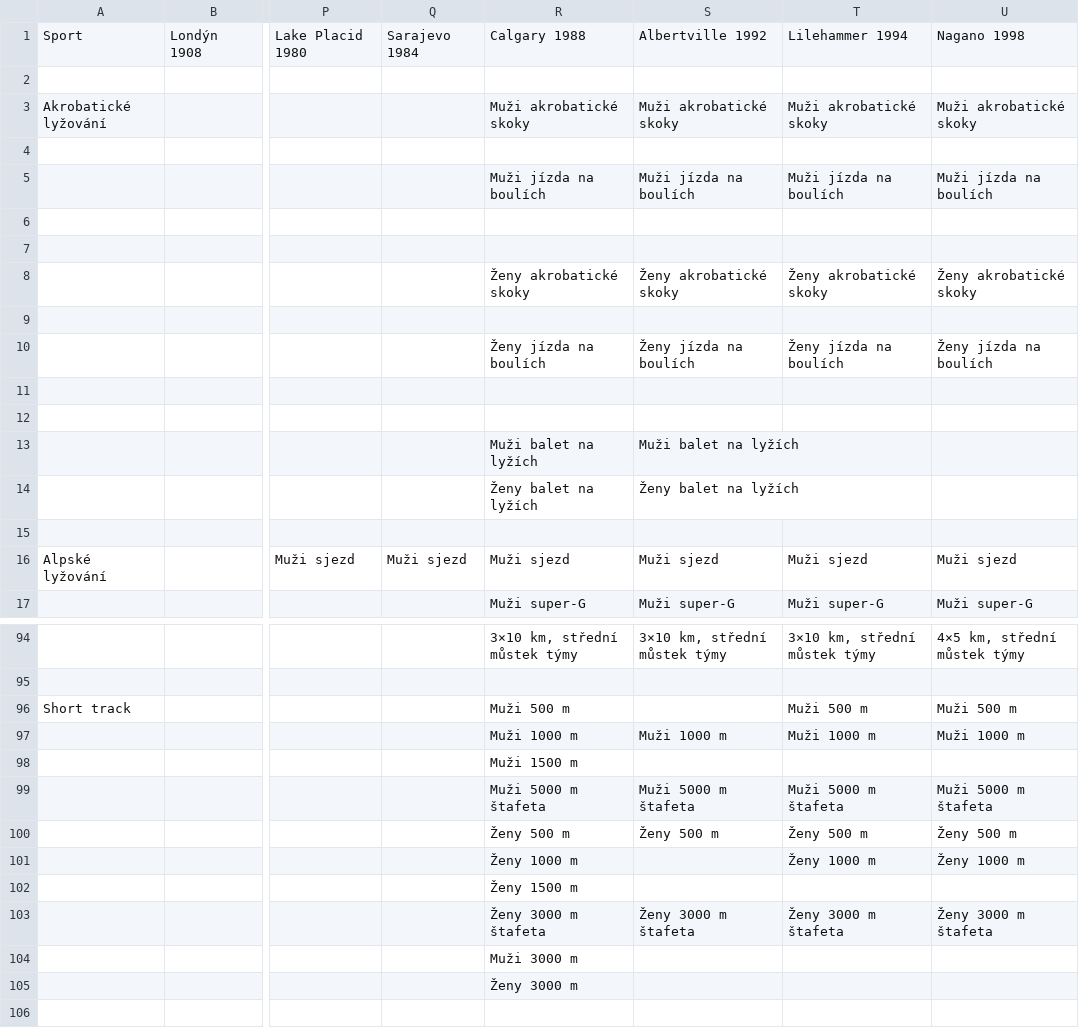
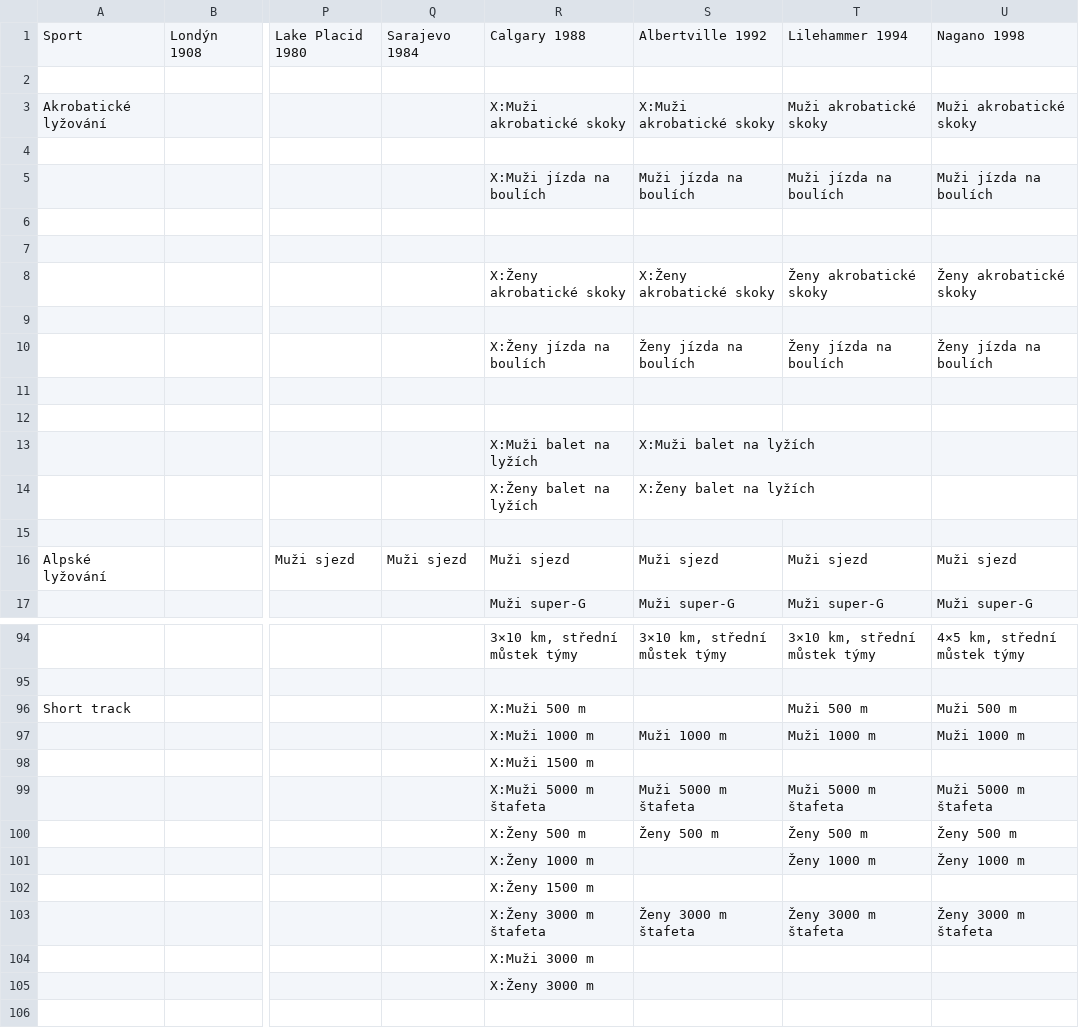
Before and after one commit to economia/olympijske-discipliny, a CSV file: data/discipliny.csv, drawn as a sheet; only a part is shown, gaps mark what is left out; the diff covers the shown part only; the diff names each change by its address in the sheet, - before the commit and + after, or states it on an @@ line.

Commit message:
pridan prefix X: pro experimentalni sporty

```diff
--- a/data/discipliny.csv
+++ b/data/discipliny.csv
-R3: Muži akrobatické skoky
+R3: X:Muži akrobatické skoky
-S3: Muži akrobatické skoky
+S3: X:Muži akrobatické skoky
-R5: Muži jízda na boulích
+R5: X:Muži jízda na boulích
-R8: Ženy akrobatické skoky
+R8: X:Ženy akrobatické skoky
-S8: Ženy akrobatické skoky
+S8: X:Ženy akrobatické skoky
-R10: Ženy jízda na boulích
+R10: X:Ženy jízda na boulích
-R13: Muži balet na lyžích
+R13: X:Muži balet na lyžích
-S13: Muži balet na lyžích
+S13: X:Muži balet na lyžích
-R14: Ženy balet na lyžích
+R14: X:Ženy balet na lyžích
-S14: Ženy balet na lyžích
+S14: X:Ženy balet na lyžích
-R96: Muži 500 m
+R96: X:Muži 500 m
-R97: Muži 1000 m
+R97: X:Muži 1000 m
-R98: Muži 1500 m
+R98: X:Muži 1500 m
-R99: Muži 5000 m štafeta
+R99: X:Muži 5000 m štafeta
-R100: Ženy 500 m
+R100: X:Ženy 500 m
-R101: Ženy 1000 m
+R101: X:Ženy 1000 m
-R102: Ženy 1500 m
+R102: X:Ženy 1500 m
-R103: Ženy 3000 m štafeta
+R103: X:Ženy 3000 m štafeta
-R104: Muži 3000 m
+R104: X:Muži 3000 m
-R105: Ženy 3000 m
+R105: X:Ženy 3000 m
```
Also changed, not shown: 26 edited cells elsewhere in this file.
